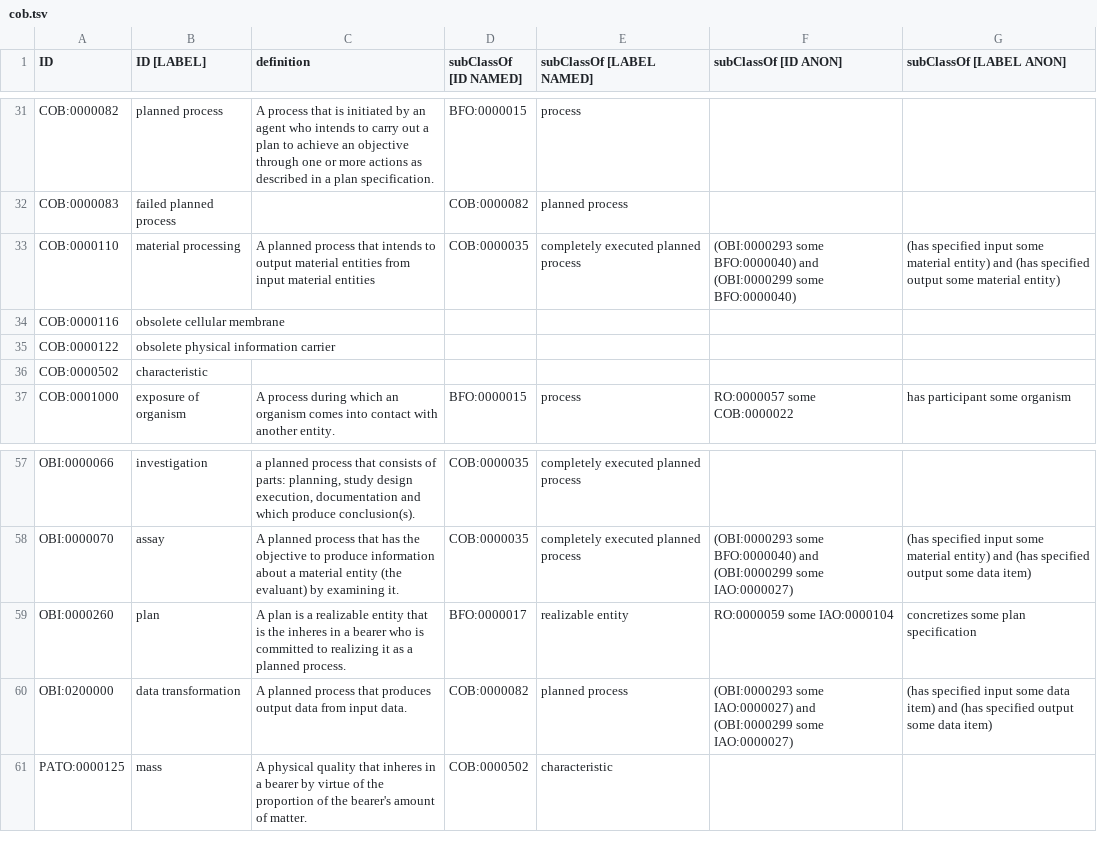
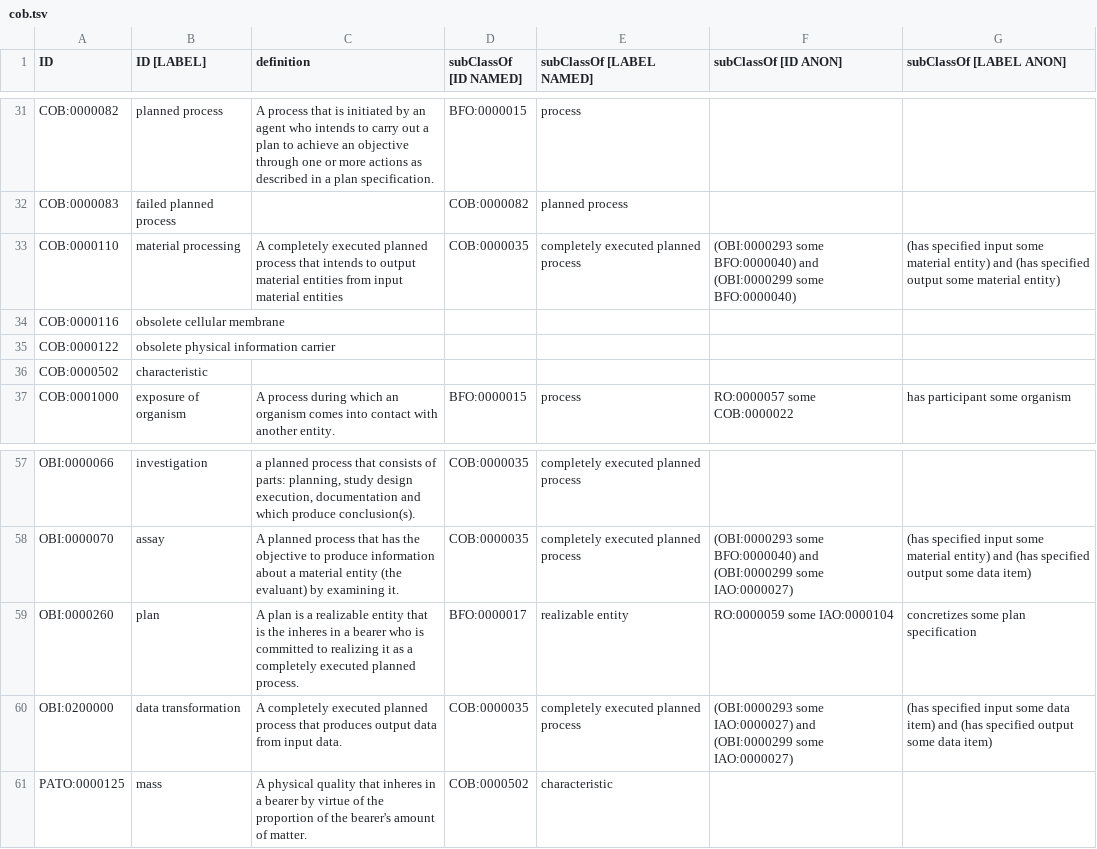
Before and after one commit to OBOFoundry/COB, a TSV file: cob.tsv, drawn as a sheet; only a part is shown, gaps mark what is left out.

```diff
--- a/cob.tsv
+++ b/cob.tsv
@@ -32,3 +32,3 @@ COB:0000082	planned process	A process that is initiated by an agent who intends
 COB:0000083	failed planned process		COB:0000082	planned process		
-COB:0000110	material processing	A planned process that intends to output material entities from input material entities	COB:0000035	completely executed planned process	(OBI:0000293 some BFO:0000040) and (OBI:0000299 some BFO:0000040)	(has specified input some material entity) and (has specified output some material entity)
+COB:0000110	material processing	A completely executed planned process that intends to output material entities from input material entities	COB:0000035	completely executed planned process	(OBI:0000293 some BFO:0000040) and (OBI:0000299 some BFO:0000040)	(has specified input some material entity) and (has specified output some material entity)
 COB:0000116	obsolete cellular membrane					
@@ -58,4 +58,4 @@ OBI:0000066	investigation	a planned process that consists of parts: planning, st
 OBI:0000070	assay	A planned process that has the objective to produce information about a material entity (the evaluant) by examining it.	COB:0000035	completely executed planned process	(OBI:0000293 some BFO:0000040) and (OBI:0000299 some IAO:0000027)	(has specified input some material entity) and (has specified output some data item)
-OBI:0000260	plan	A plan is a realizable entity that is the inheres in a bearer who is committed to realizing it as a planned process.	BFO:0000017	realizable entity	RO:0000059 some IAO:0000104	concretizes some plan specification
-OBI:0200000	data transformation	A planned process that produces output data from input data.	COB:0000082	planned process	(OBI:0000293 some IAO:0000027) and (OBI:0000299 some IAO:0000027)	(has specified input some data item) and (has specified output some data item)
+OBI:0000260	plan	A plan is a realizable entity that is the inheres in a bearer who is committed to realizing it as a completely executed planned process.	BFO:0000017	realizable entity	RO:0000059 some IAO:0000104	concretizes some plan specification
+OBI:0200000	data transformation	A completely executed planned process that produces output data from input data.	COB:0000035	completely executed planned process	(OBI:0000293 some IAO:0000027) and (OBI:0000299 some IAO:0000027)	(has specified input some data item) and (has specified output some data item)
 PATO:0000125	mass	A physical quality that inheres in a bearer by virtue of the proportion of the bearer's amount of matter.	COB:0000502	characteristic		
```
Also changed, not shown: 3 other files.
